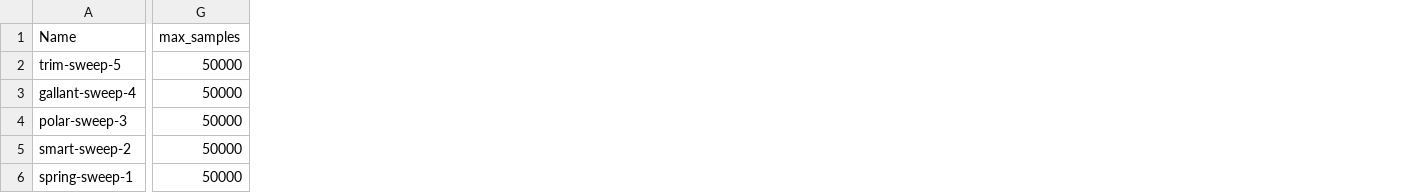
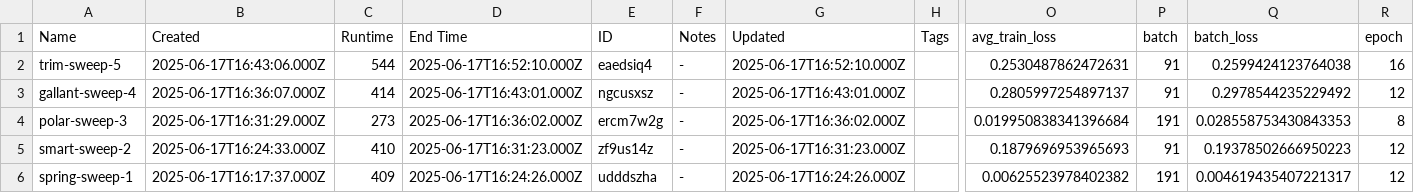
Before and after one commit to freemvmt/two-towers-overlords, a CSV file: freemvmt/sweeps/250617-1ukkvqtl-results.csv, drawn as a sheet; only a part is shown, gaps mark what is left out; removed rows and columns are numbered as before the commit, all else as after; the diff covers the shown part only; the diff names each change by its address in the sheet, - before the commit and + after, or states it on an @@ line.

Commit message:
further sweep analysis

```diff
--- a/freemvmt/sweeps/250617-1ukkvqtl-results.csv
+++ b/freemvmt/sweeps/250617-1ukkvqtl-results.csv
+column B (Created), rows 2-6: 2025-06-17T16:43:06.000Z | 2025-06-17T16:36:07.000Z | 2025-06-17T16:31:29.000Z | 2025-06-17T16:24:33.000Z | 2025-06-17T16:17:37.000Z
+column C (Runtime), rows 2-6: 544 | 414 | 273 | 410 | 409
+column D (End Time), rows 2-6: 2025-06-17T16:52:10.000Z | 2025-06-17T16:43:01.000Z | 2025-06-17T16:36:02.000Z | 2025-06-17T16:31:23.000Z | 2025-06-17T16:24:26.000Z
+column E (ID), rows 2-6: eaedsiq4 | ngcusxsz | ercm7w2g | zf9us14z | udddszha
+column F (Notes), rows 2-6: all -
+column G (Updated), rows 2-6: 2025-06-17T16:52:10.000Z | 2025-06-17T16:43:01.000Z | 2025-06-17T16:36:02.000Z | 2025-06-17T16:31:23.000Z | 2025-06-17T16:24:26.000Z
+column H (Tags), empty
-column G (max_samples), rows 2-6: all 50000
+column O (avg_train_loss), rows 2-6: 0.2530487862472631 | 0.2805997254897137 | 0.019950838341396684 | 0.1879696953965693 | 0.00625523978402382
+column P (batch), rows 2-6: 91 | 91 | 191 | 91 | 191
+column Q (batch_loss), rows 2-6: 0.2599424123764038 | 0.2978544235229492 | 0.028558753430843353 | 0.19378502666950223 | 0.004619435407221317
+column R (epoch), rows 2-6: 16 | 12 | 8 | 12 | 12
```
Also changed, not shown: 3 added columns elsewhere in this file, 4 other files.
